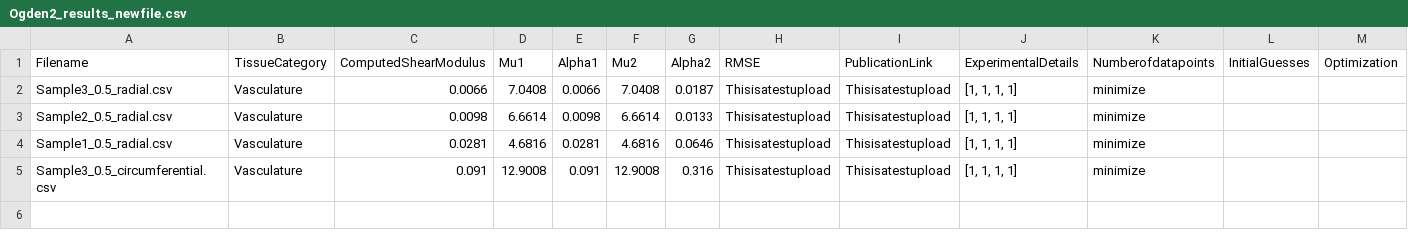
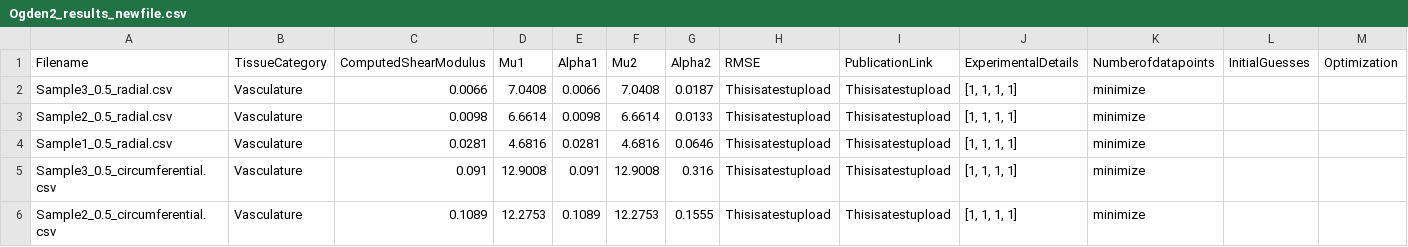
Before and after one commit to Fit2Tissue/Vasculature, a CSV file: Ogden2_results_newfile.csv, drawn as a sheet; only a part is shown; rows hold the shown columns only; the diff names each change by its address in the sheet, - before the commit and + after, or states it on an @@ line.

Commit message:
Append results for Ogden2 with note

```diff
--- a/Ogden2_results_newfile.csv
+++ b/Ogden2_results_newfile.csv
+row 6: Sample2_0.5_circumferential.csv | Vasculature | 0.1089 | 12.2753 | 0.1089 | 12.2753 | 0.1555 | Thisisatestupload | Thisisatestupload | [1, 1, 1, 1] | minimize
```
